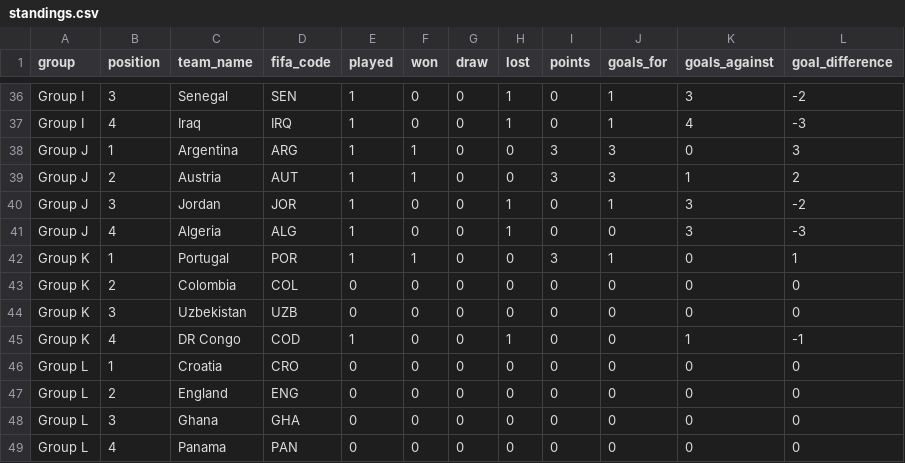
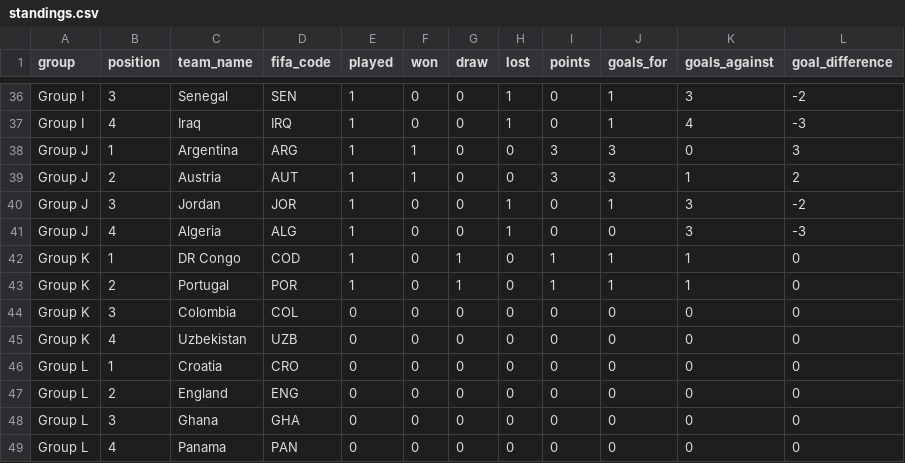
Before and after one commit to mickurt/Soccer2026, a CSV file: standings.csv, drawn as a sheet; only a part is shown, gaps mark what is left out.

```diff
--- a/standings.csv
+++ b/standings.csv
@@ -41,6 +41,6 @@ Group J,3,Jordan,JOR,1,0,0,1,0,1,3,-2
 Group J,4,Algeria,ALG,1,0,0,1,0,0,3,-3
-Group K,1,Portugal,POR,1,1,0,0,3,1,0,1
-Group K,2,Colombia,COL,0,0,0,0,0,0,0,0
-Group K,3,Uzbekistan,UZB,0,0,0,0,0,0,0,0
-Group K,4,DR Congo,COD,1,0,0,1,0,0,1,-1
+Group K,1,DR Congo,COD,1,0,1,0,1,1,1,0
+Group K,2,Portugal,POR,1,0,1,0,1,1,1,0
+Group K,3,Colombia,COL,0,0,0,0,0,0,0,0
+Group K,4,Uzbekistan,UZB,0,0,0,0,0,0,0,0
 Group L,1,Croatia,CRO,0,0,0,0,0,0,0,0
```
Also changed, not shown: matches_update.csv.
